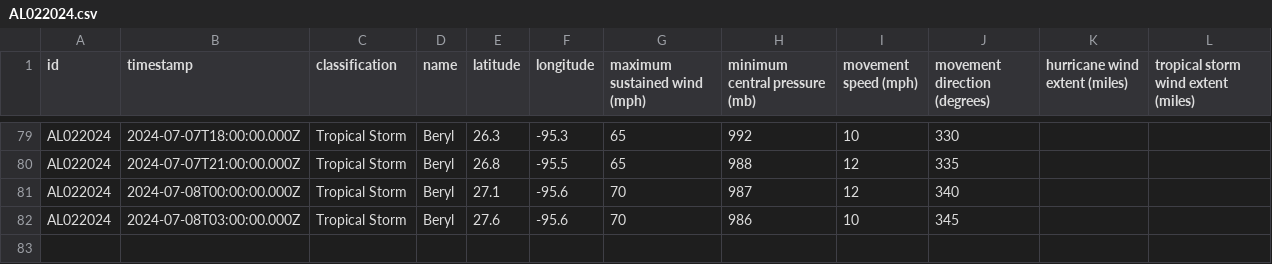
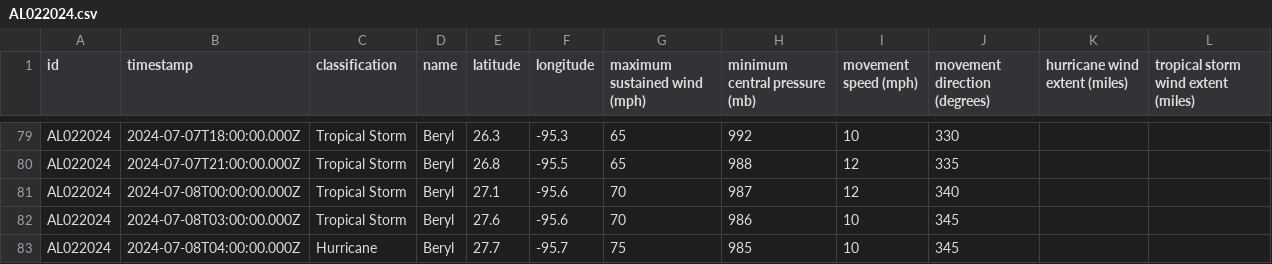
Before and after one commit to mgwalker/atlantic-hurricanes, a CSV file: data/csv/AL022024.csv, drawn as a sheet; only a part is shown, gaps mark what is left out; the diff names each change by its address in the sheet, - before the commit and + after, or states it on an @@ line.

```diff
--- a/data/csv/AL022024.csv
+++ b/data/csv/AL022024.csv
+row 83: AL022024 | 2024-07-08T04:00:00.000Z | Hurricane | Beryl | 27.7 | -95.7 | 75 | 985 | 10 | 345
```
Also changed, not shown: 6 other files.
